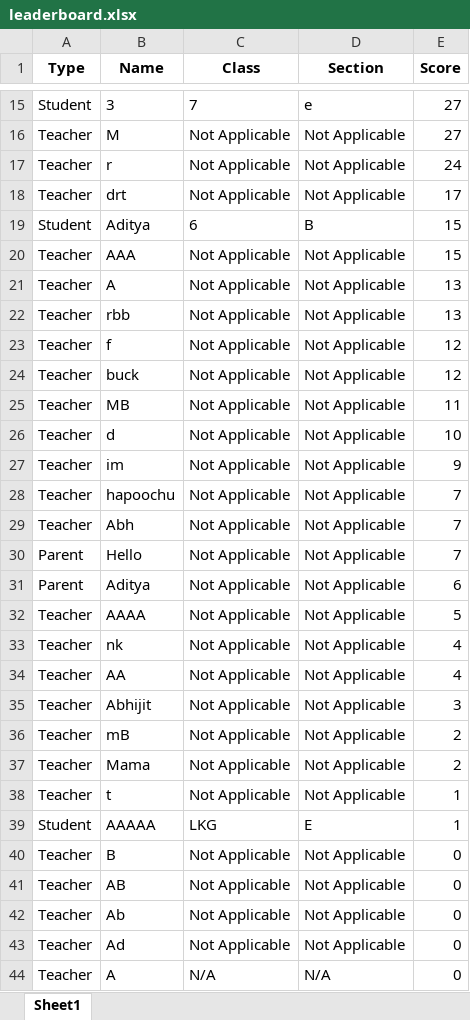
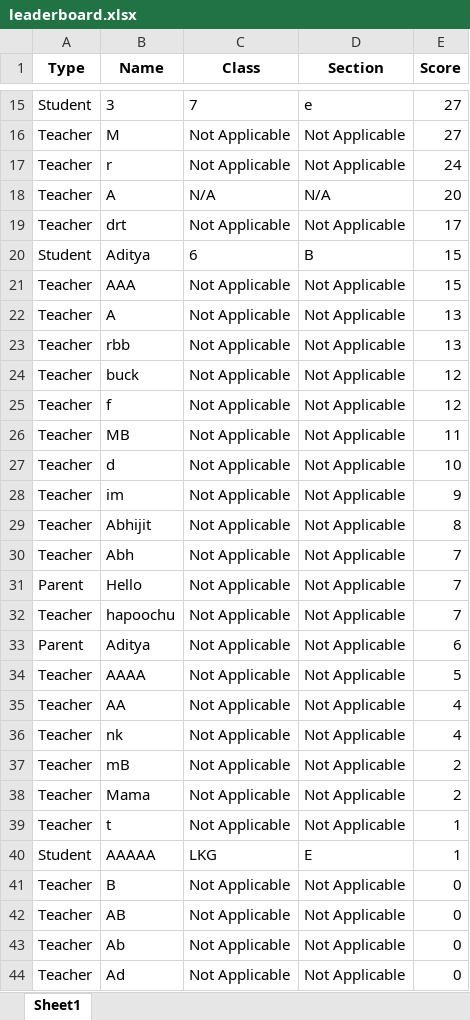
Before and after one commit to itabhijitb/augmented-flappy-python, an Excel workbook: flappy/res/leaderboard.xlsx, sheet Sheet1, drawn as a sheet; only a part is shown, gaps mark what is left out; values as stored, in another font and other column widths than the file's, no borders; removed rows and columns are numbered as before the commit, all else as after; the diff names each change by its address in the sheet, - before the commit and + after, or states it on an @@ line.

```diff
--- a/flappy/res/leaderboard.xlsx (sheet Sheet1)
+++ b/flappy/res/leaderboard.xlsx (sheet Sheet1)
+row 18: Teacher | A | N/A | N/A | 20
-B29 (Name): hapoochu
+B29 (Name): Abhijit
-E29 (Score): 7
+E29 (Score): 8
+row 32: Teacher | hapoochu | Not Applicable | Not Applicable | 7
@@ row 34 moved to row 35: Teacher @@
-row 35: Teacher | Abhijit | Not Applicable | Not Applicable | 3
-row 44: Teacher | A | N/A | N/A | 0
```
Also changed, not shown: 1 other file.
